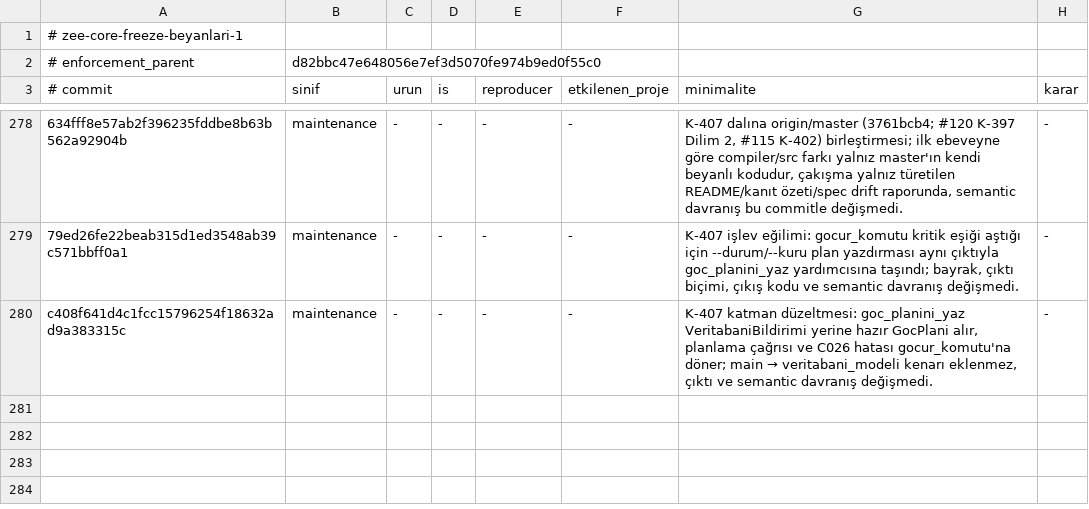
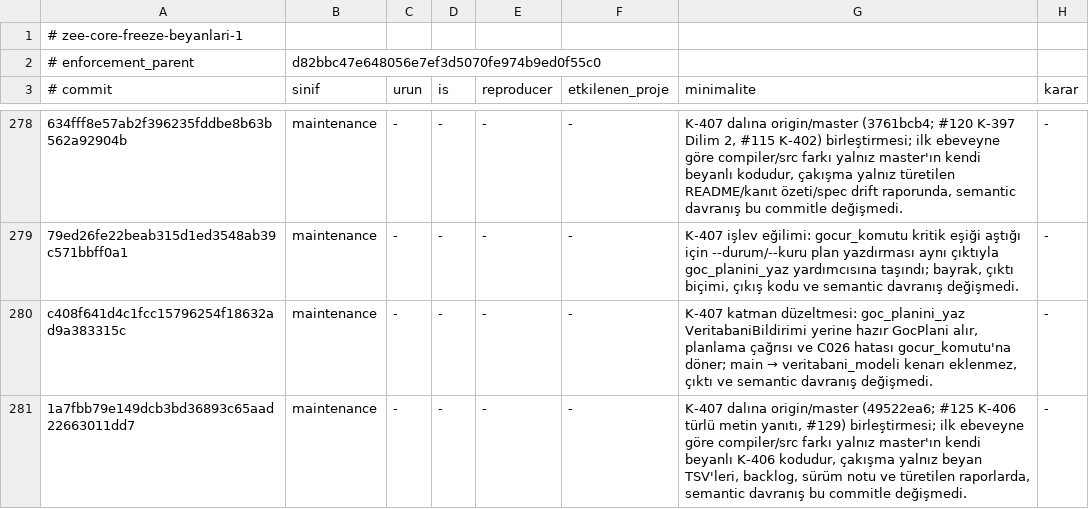
Before and after one commit to merbay-erp/zee, a TSV file: docs/core-freeze-beyanlari-v1.tsv, drawn as a sheet; only a part is shown, gaps mark what is left out; the diff names each change by its address in the sheet, - before the commit and + after, or states it on an @@ line.

```diff
--- a/docs/core-freeze-beyanlari-v1.tsv
+++ b/docs/core-freeze-beyanlari-v1.tsv
+row 281: 1a7fbb79e149dcb3bd36893c65aad22663011dd7 | maintenance | - | - | - | - | K-407 dalına origin/master (49522ea6; #125 K-406 türlü metin yanıtı, #129) birleştirmesi; ilk ebeveyne göre compiler/src farkı yalnız master'ın kendi beyanlı K-406 kodudur, çakışma yalnız beyan TSV'leri, backlog, sürüm notu ve türetilen raporlarda, semantic davranış bu commitle değişmedi. | -
```
Also changed, not shown: docs/compiler-degisiklik-beyanlari-v1.tsv, 1 other file.
